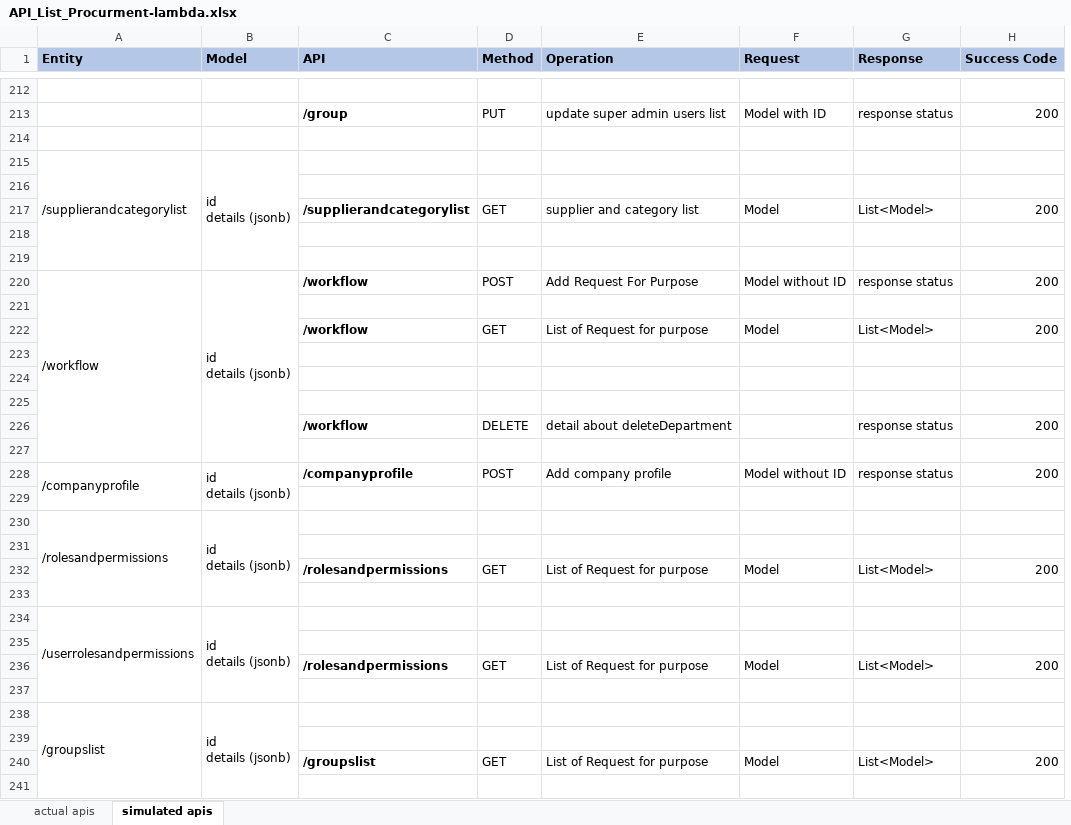
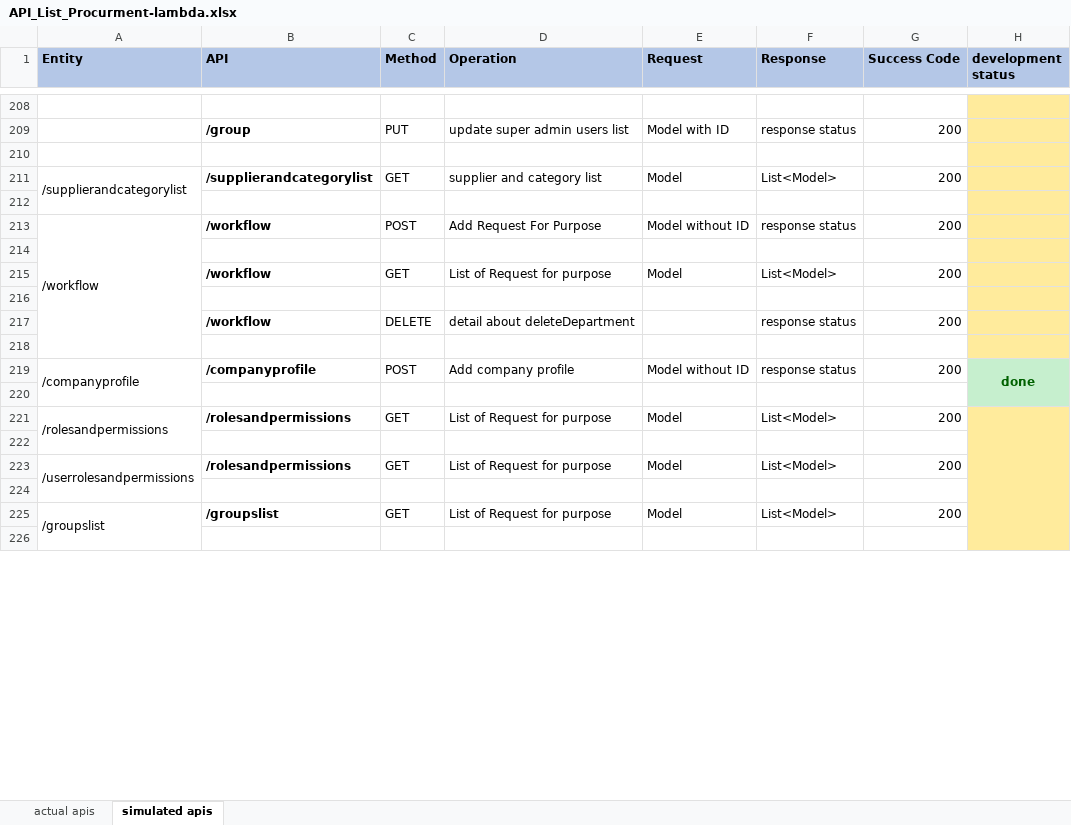
Before and after one commit to App-Procurement/nodejs-samples, an Excel workbook: app-procurment-lambda-serverless/API_List_Procurment-lambda.xlsx, sheet simulated apis, drawn as a sheet; only a part is shown, gaps mark what is left out; values as stored, in another font and other column widths than the file's, no borders; removed rows and columns are numbered as before the commit, all else as after; ↵ is a line break in a cell; the diff covers the shown part only; the diff names each change by its address in the sheet, - before the commit and + after, or states it on an @@ line.

Commit message:
update in excel documentation

```diff
--- a/app-procurment-lambda-serverless/API_List_Procurment-lambda.xlsx (sheet simulated apis)
+++ b/app-procurment-lambda-serverless/API_List_Procurment-lambda.xlsx (sheet simulated apis)
-column B (Model), row 220: id ↵ details (jsonb); row 228: id ↵ details (jsonb)
+column H (development status), row 219: done
-row 215: /supplierandcategorylist | id ↵ details (jsonb)
-row 216: (empty)
-A211 (Entity): (empty)
+A211 (Entity): /supplierandcategorylist
+A211:A212 merged
-row 218: (empty)
-row 224: (empty)
-row 225: (empty)
-row 230: /rolesandpermissions | id ↵ details (jsonb)
+row 221: /rolesandpermissions | /rolesandpermissions | GET | List of Request for purpose | Model | List<Model> | 200
-A223 (Entity): (empty)
+A223 (Entity): /userrolesandpermissions
+A223:A224 merged
-row 234: /userrolesandpermissions | id ↵ details (jsonb)
+row 225: /groupslist | /groupslist | GET | List of Request for purpose | Model | List<Model> | 200
-row 236:  |  | /rolesandpermissions | GET | List of Request for purpose | Model | List<Model> | 200
-row 237: (empty)
-row 238: /groupslist | id ↵ details (jsonb)
-row 239: (empty)
-row 240:  |  | /groupslist | GET | List of Request for purpose | Model | List<Model> | 200
-row 241: (empty)
```
Also changed, not shown: 6 removed rows and 1 edited cell elsewhere in this sheet, 2 other files.
